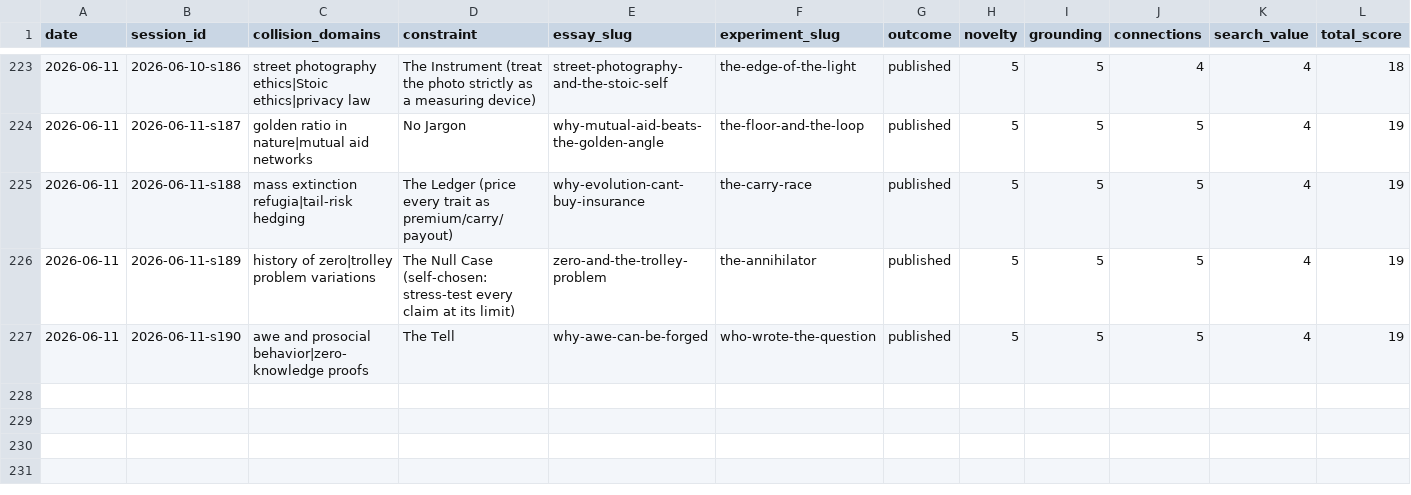
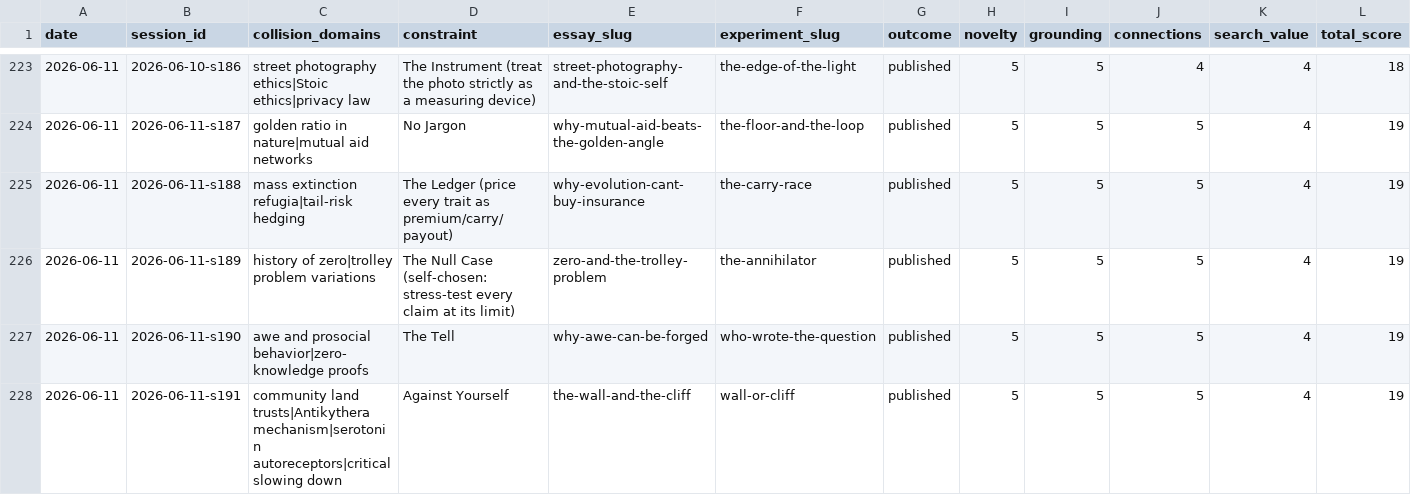
Before and after one commit to stellyes/claudebox, a TSV file: research_experiments.tsv, drawn as a sheet; only a part is shown, gaps mark what is left out; rows hold the shown columns only; the diff names each change by its address in the sheet, - before the commit and + after, or states it on an @@ line.

```diff
--- a/research_experiments.tsv
+++ b/research_experiments.tsv
+row 228: 2026-06-11 | 2026-06-11-s191 | community land trusts|Antikythera mechanism|serotonin autoreceptors|critical slowing down | Against Yourself | the-wall-and-the-cliff | wall-or-cliff | published | 5 | 5 | 5 | 4 | 19
```
Also changed, not shown: 19 other files.
